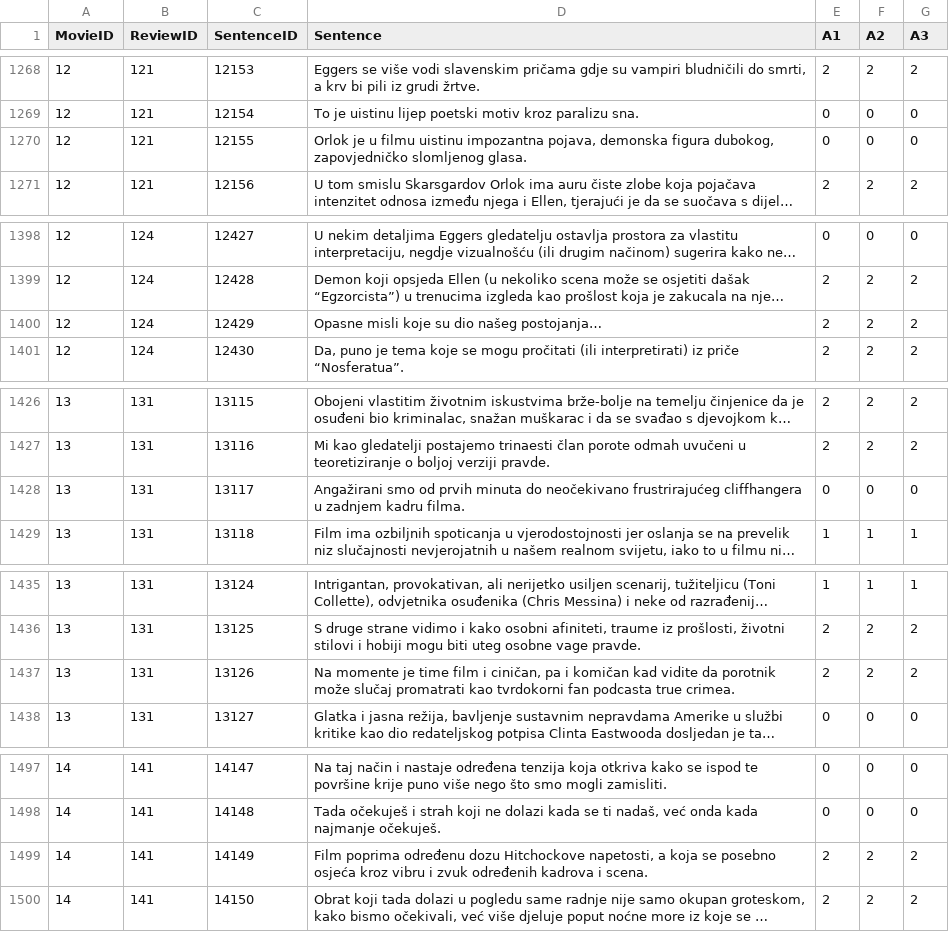
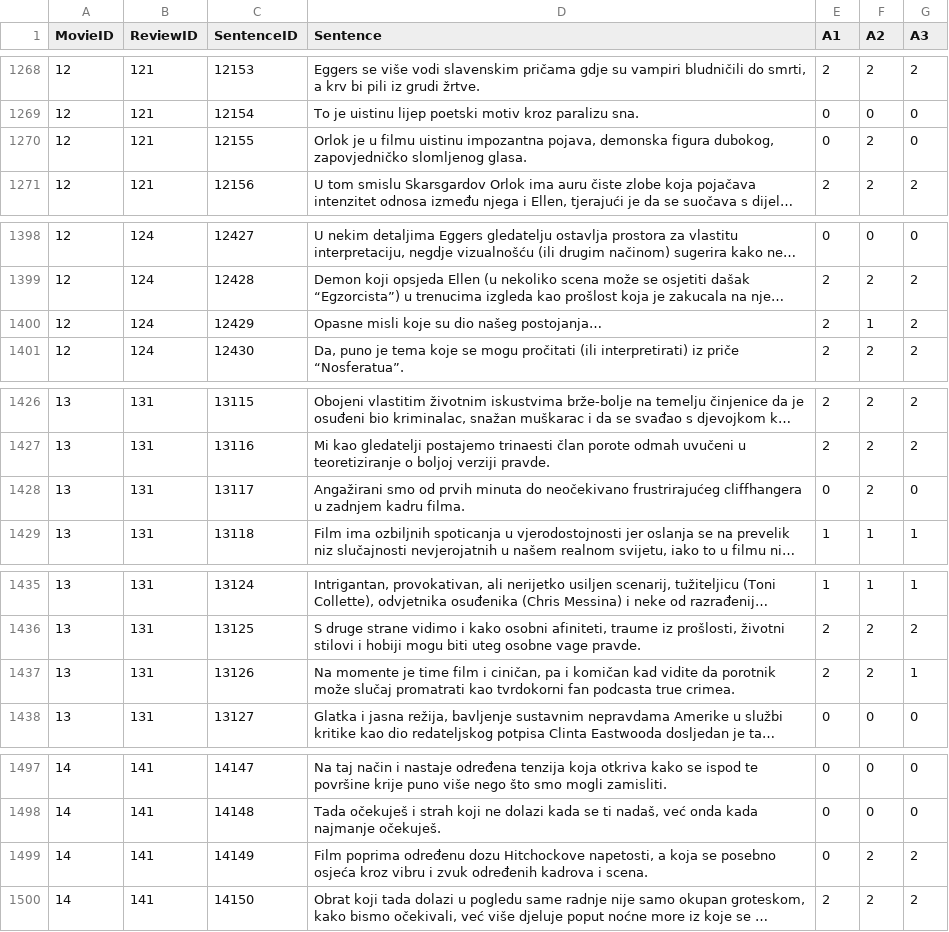
Before and after one commit to HighFive-OPJ/OPJ-Corpus, a CSV file: Movies - Annotation (3 Annotators).csv, drawn as a sheet; only a part is shown, gaps mark what is left out; long unchanged cells end in …; the diff covers the shown part only; the diff names each change by its address in the sheet, - before the commit and + after, or states it on an @@ line.

```diff
--- a/Movies - Annotation (3 Annotators).csv
+++ b/Movies - Annotation (3 Annotators).csv
-F1270 (A2): 0
+F1270 (A2): 2
-F1400 (A2): 2
+F1400 (A2): 1
-F1428 (A2): 0
+F1428 (A2): 2
-G1437 (A3): 2
+G1437 (A3): 1
-E1499 (A1): 2
+E1499 (A1): 0
```
Also changed, not shown: 42 edited cells elsewhere in this file.
